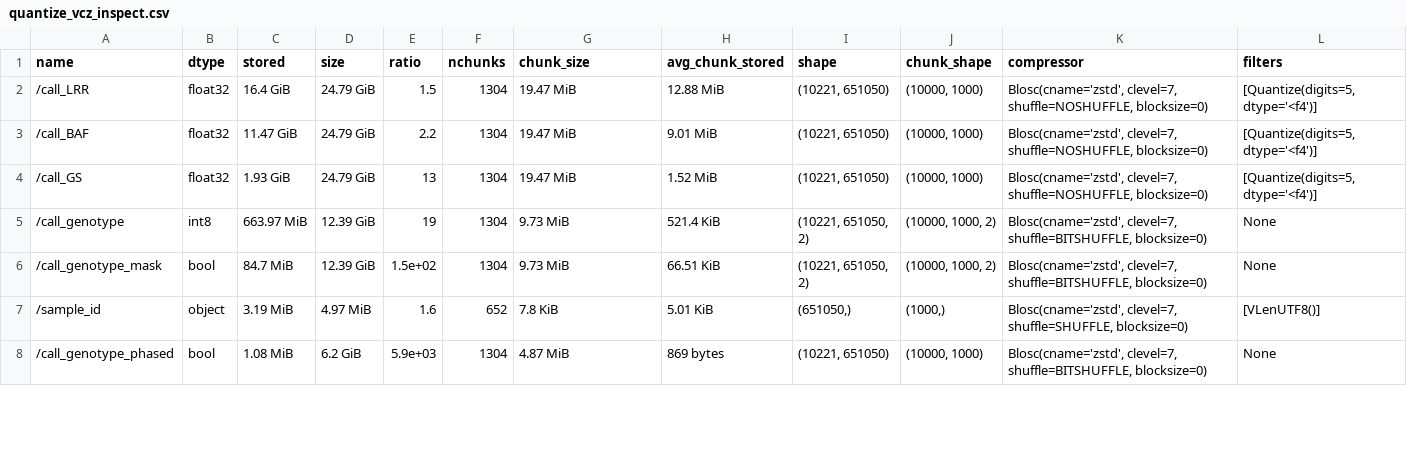
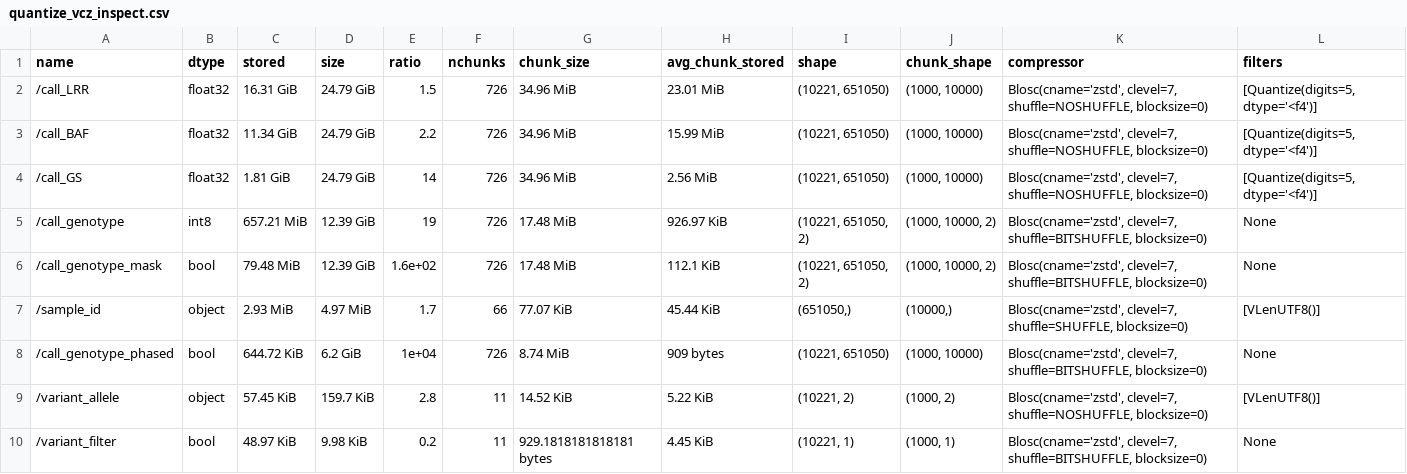
Before and after one commit to sgkit-dev/vcf-zarr-publication, a CSV file: ofh_example/csvs/quantize_vcz_inspect.csv, drawn as a sheet; only a part is shown; the diff covers the shown part only.

```diff
--- a/ofh_example/csvs/quantize_vcz_inspect.csv
+++ b/ofh_example/csvs/quantize_vcz_inspect.csv
@@ -1,8 +1,10 @@
 name,dtype,stored,size,ratio,nchunks,chunk_size,avg_chunk_stored,shape,chunk_shape,compressor,filters
-/call_LRR,float32,16.4 GiB,24.79 GiB, 1.5,1304,19.47 MiB,12.88 MiB,"(10221, 651050)","(10000, 1000)","Blosc(cname='zstd', clevel=7, shuffle=NOSHUFFLE, blocksize=0)","[Quantize(digits=5, dtype='<f4')]"
-/call_BAF,float32,11.47 GiB,24.79 GiB, 2.2,1304,19.47 MiB,9.01 MiB,"(10221, 651050)","(10000, 1000)","Blosc(cname='zstd', clevel=7, shuffle=NOSHUFFLE, blocksize=0)","[Quantize(digits=5, dtype='<f4')]"
-/call_GS,float32,1.93 GiB,24.79 GiB, 13,1304,19.47 MiB,1.52 MiB,"(10221, 651050)","(10000, 1000)","Blosc(cname='zstd', clevel=7, shuffle=NOSHUFFLE, blocksize=0)","[Quantize(digits=5, dtype='<f4')]"
-/call_genotype,int8,663.97 MiB,12.39 GiB, 19,1304,9.73 MiB,521.4 KiB,"(10221, 651050, 2)","(10000, 1000, 2)","Blosc(cname='zstd', clevel=7, shuffle=BITSHUFFLE, blocksize=0)",None
-/call_genotype_mask,bool,84.7 MiB,12.39 GiB, 1.5e+02,1304,9.73 MiB,66.51 KiB,"(10221, 651050, 2)","(10000, 1000, 2)","Blosc(cname='zstd', clevel=7, shuffle=BITSHUFFLE, blocksize=0)",None
-/sample_id,object,3.19 MiB,4.97 MiB, 1.6,652,7.8 KiB,5.01 KiB,"(651050,)","(1000,)","Blosc(cname='zstd', clevel=7, shuffle=SHUFFLE, blocksize=0)",[VLenUTF8()]
-/call_genotype_phased,bool,1.08 MiB,6.2 GiB, 5.9e+03,1304,4.87 MiB,869 bytes,"(10221, 651050)","(10000, 1000)","Blosc(cname='zstd', clevel=7, shuffle=BITSHUFFLE, blocksize=0)",None
+/call_LRR,float32,16.31 GiB,24.79 GiB, 1.5,726,34.96 MiB,23.01 MiB,"(10221, 651050)","(1000, 10000)","Blosc(cname='zstd', clevel=7, shuffle=NOSHUFFLE, blocksize=0)","[Quantize(digits=5, dtype='<f4')]"
+/call_BAF,float32,11.34 GiB,24.79 GiB, 2.2,726,34.96 MiB,15.99 MiB,"(10221, 651050)","(1000, 10000)","Blosc(cname='zstd', clevel=7, shuffle=NOSHUFFLE, blocksize=0)","[Quantize(digits=5, dtype='<f4')]"
+/call_GS,float32,1.81 GiB,24.79 GiB, 14,726,34.96 MiB,2.56 MiB,"(10221, 651050)","(1000, 10000)","Blosc(cname='zstd', clevel=7, shuffle=NOSHUFFLE, blocksize=0)","[Quantize(digits=5, dtype='<f4')]"
+/call_genotype,int8,657.21 MiB,12.39 GiB, 19,726,17.48 MiB,926.97 KiB,"(10221, 651050, 2)","(1000, 10000, 2)","Blosc(cname='zstd', clevel=7, shuffle=BITSHUFFLE, blocksize=0)",None
+/call_genotype_mask,bool,79.48 MiB,12.39 GiB, 1.6e+02,726,17.48 MiB,112.1 KiB,"(10221, 651050, 2)","(1000, 10000, 2)","Blosc(cname='zstd', clevel=7, shuffle=BITSHUFFLE, blocksize=0)",None
+/sample_id,object,2.93 MiB,4.97 MiB, 1.7,66,77.07 KiB,45.44 KiB,"(651050,)","(10000,)","Blosc(cname='zstd', clevel=7, shuffle=SHUFFLE, blocksize=0)",[VLenUTF8()]
+/call_genotype_phased,bool,644.72 KiB,6.2 GiB, 1e+04,726,8.74 MiB,909 bytes,"(10221, 651050)","(1000, 10000)","Blosc(cname='zstd', clevel=7, shuffle=BITSHUFFLE, blocksize=0)",None
+/variant_allele,object,57.45 KiB,159.7 KiB, 2.8,11,14.52 KiB,5.22 KiB,"(10221, 2)","(1000, 2)","Blosc(cname='zstd', clevel=7, shuffle=NOSHUFFLE, blocksize=0)",[VLenUTF8()]
+/variant_filter,bool,48.97 KiB,9.98 KiB, 0.2,11,929.1818181818181 bytes,4.45 KiB,"(10221, 1)","(1000, 1)","Blosc(cname='zstd', clevel=7, shuffle=BITSHUFFLE, blocksize=0)",None
```
Also changed, not shown: 4 added rows, 4 removed rows and 18 edited cells elsewhere in this file, ofh_example/csvs/bitround_vcz_inspect.csv, ofh_example/csvs/default_vcz_inspect.csv, 10 other files.
